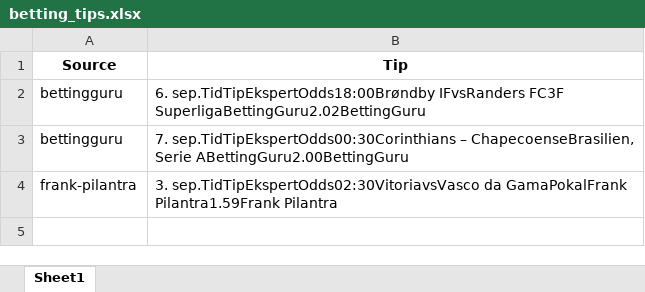
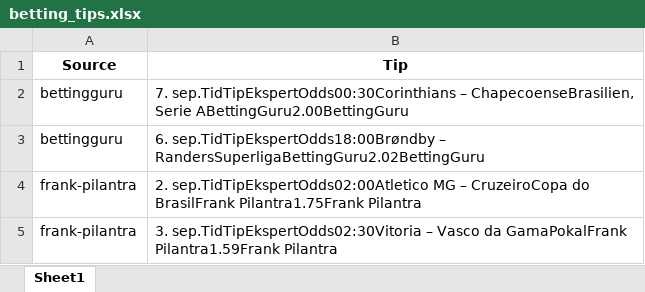
Before and after one commit to mahmad789/alerts, an Excel workbook: betting_tips.xlsx, sheet Sheet1, drawn as a sheet; values as stored, in another font and other column widths than the file's, no borders; removed rows and columns are numbered as before the commit, all else as after; the diff names each change by its address in the sheet, - before the commit and + after, or states it on an @@ line.

```diff
--- a/betting_tips.xlsx (sheet Sheet1)
+++ b/betting_tips.xlsx (sheet Sheet1)
-row 2: bettingguru | 6. sep.TidTipEkspertOdds18:00Brøndby IFvsRanders FC3F SuperligaBettingGuru2.02BettingGuru
+row 3: bettingguru | 6. sep.TidTipEkspertOdds18:00Brøndby – RandersSuperligaBettingGuru2.02BettingGuru
+row 4: frank-pilantra | 2. sep.TidTipEkspertOdds02:00Atletico MG – CruzeiroCopa do BrasilFrank Pilantra1.75Frank Pilantra
-B5 (Tip): 3. sep.TidTipEkspertOdds02:30VitoriavsVasco da GamaPokalFrank…
+B5 (Tip): 3. sep.TidTipEkspertOdds02:30Vitoria – Vasco da GamaPokalFrank…
```
